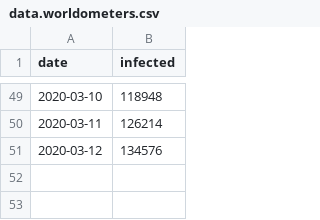
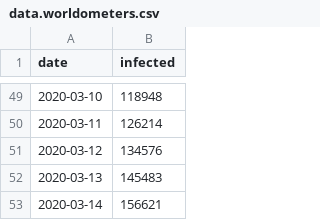
Before and after one commit to lprone/coronavirus, a CSV file: data.worldometers.csv, drawn as a sheet; only a part is shown, gaps mark what is left out.

Commit message:
updated datasets and predictions, firstPredictionDay calculated based on data and removed unnecesary dataset

```diff
--- a/data.worldometers.csv
+++ b/data.worldometers.csv
@@ -51 +51,3 @@ date,infected
 2020-03-12,134576
+2020-03-13,145483
+2020-03-14,156621
```
Also changed, not shown: data-wrss9.csv, 4 other files.
